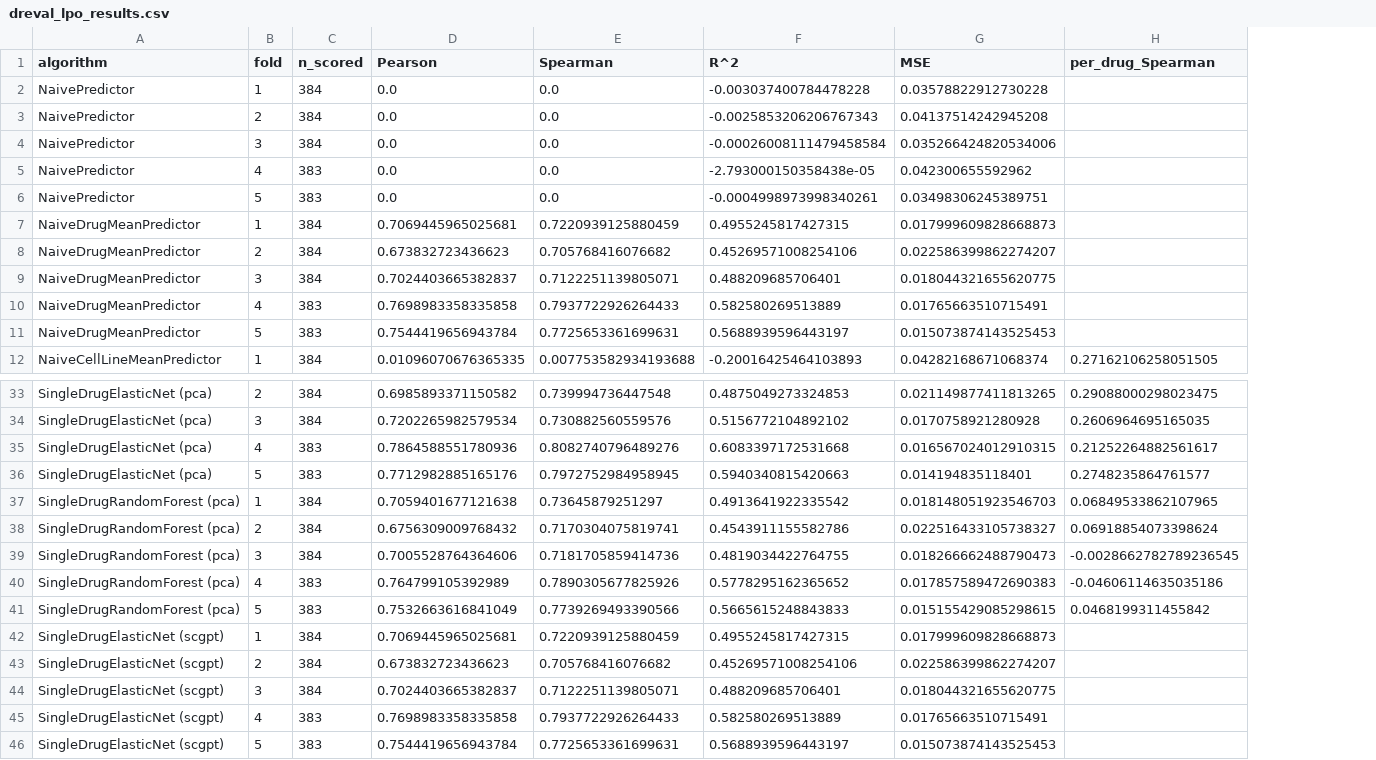
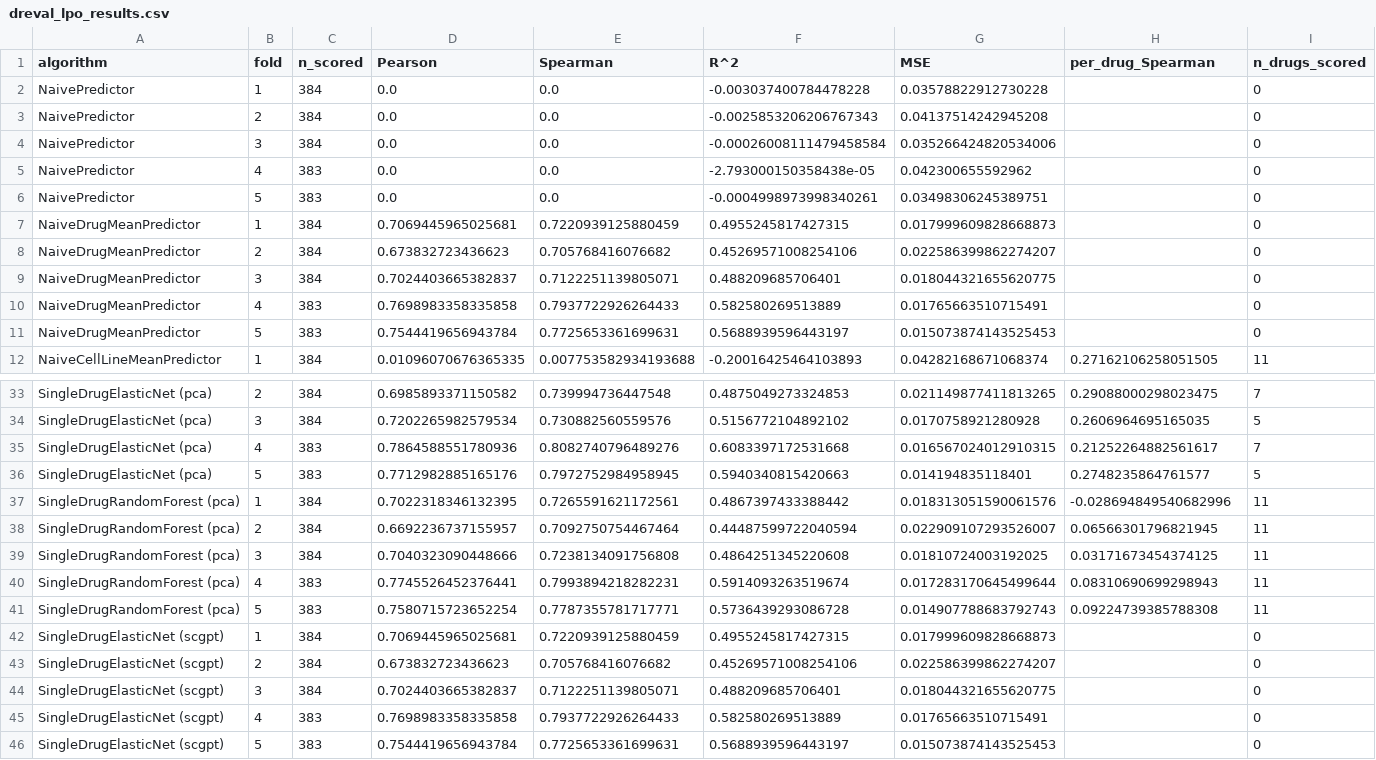
Before and after one commit to Sisistern123/OncoTox, a CSV file: notebooks/outputs/dreval/dreval_lpo_results.csv, drawn as a sheet; only a part is shown, gaps mark what is left out; the diff covers the shown part only; the diff names each change by its address in the sheet, - before the commit and + after, or states it on an @@ line.

```diff
--- a/notebooks/outputs/dreval/dreval_lpo_results.csv
+++ b/notebooks/outputs/dreval/dreval_lpo_results.csv
+column I (n_drugs_scored), rows 2-12: 0 | 0 | 0 | 0 | 0 | 0 | 0 | 0 | 0 | 0 | 11; rows 33-46: 7 | 5 | 7 | 5 | 11 | 11 | 11 | 11 | 11 | 0 | 0 | 0 | 0 | 0
-D37 (Pearson): 0.7059401677121638
+D37 (Pearson): 0.7022318346132395
-E37 (Spearman): 0.73645879251297
+E37 (Spearman): 0.7265591621172561
-F37 (R^2): 0.4913641922335542
+F37 (R^2): 0.4867397433388442
-G37 (MSE): 0.018148051923546703
+G37 (MSE): 0.018313051590061576
-H37 (per_drug_Spearman): 0.06849533862107965
+H37 (per_drug_Spearman): -0.028694849540682996
-D38 (Pearson): 0.6756309009768432
+D38 (Pearson): 0.6692236737155957
-E38 (Spearman): 0.7170304075819741
+E38 (Spearman): 0.7092750754467464
-F38 (R^2): 0.4543911155582786
+F38 (R^2): 0.44487599722040594
-G38 (MSE): 0.022516433105738327
+G38 (MSE): 0.022909107293526007
-H38 (per_drug_Spearman): 0.06918854073398624
+H38 (per_drug_Spearman): 0.06566301796821945
-D39 (Pearson): 0.7005528764364606
+D39 (Pearson): 0.7040323090448666
-E39 (Spearman): 0.7181705859414736
+E39 (Spearman): 0.7238134091756808
-F39 (R^2): 0.4819034422764755
+F39 (R^2): 0.4864251345220608
-G39 (MSE): 0.018266662488790473
+G39 (MSE): 0.01810724003192025
-H39 (per_drug_Spearman): -0.0028662782789236545
+H39 (per_drug_Spearman): 0.03171673454374125
-D40 (Pearson): 0.764799105392989
+D40 (Pearson): 0.7745526452376441
-E40 (Spearman): 0.7890305677825926
+E40 (Spearman): 0.7993894218282231
-F40 (R^2): 0.5778295162365652
+F40 (R^2): 0.5914093263519674
-G40 (MSE): 0.017857589472690383
+G40 (MSE): 0.017283170645499644
-H40 (per_drug_Spearman): -0.04606114635035186
+H40 (per_drug_Spearman): 0.08310690699298943
-D41 (Pearson): 0.7532663616841049
+D41 (Pearson): 0.7580715723652254
-E41 (Spearman): 0.7739269493390566
+E41 (Spearman): 0.7787355781717771
-F41 (R^2): 0.5665615248843833
+F41 (R^2): 0.5736439293086728
-G41 (MSE): 0.015155429085298615
+G41 (MSE): 0.014907788683792743
-H41 (per_drug_Spearman): 0.0468199311455842
+H41 (per_drug_Spearman): 0.09224739385788308
```
Also changed, not shown: 25 edited cells elsewhere in this file, 5 other files.
